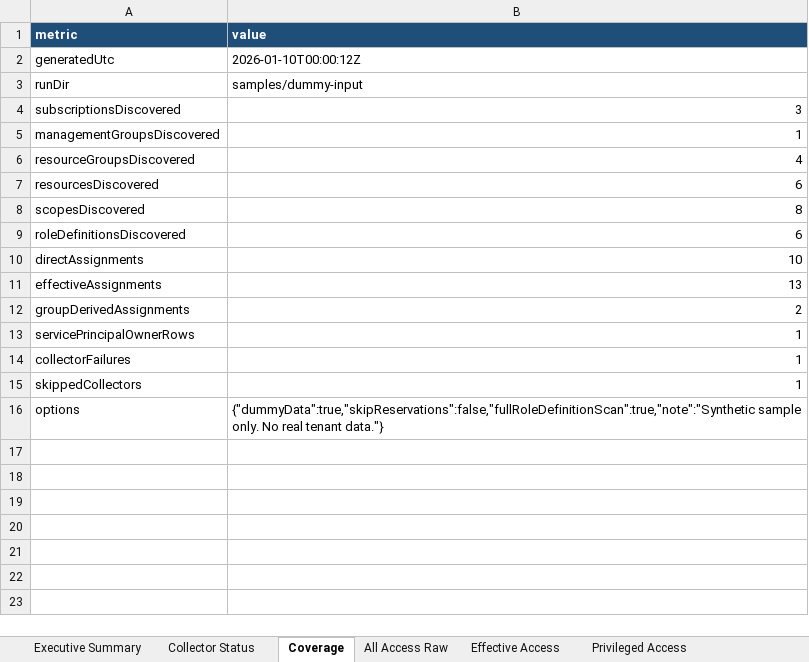
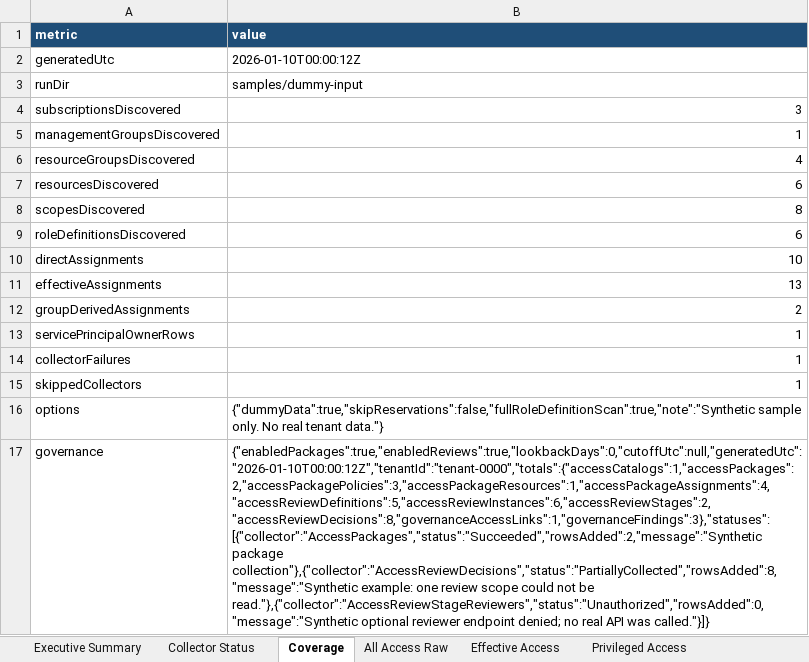
Before and after one commit to zmustafa/AzureEntraIDIAMScanner, an Excel workbook: samples/all-azure-access-sample-ALL-dummy.xlsx, sheet Coverage, drawn as a sheet; values as stored, in another font and other column widths than the file's, no borders; the diff names each change by its address in the sheet, - before the commit and + after, or states it on an @@ line.

```diff
--- a/samples/all-azure-access-sample-ALL-dummy.xlsx (sheet Coverage)
+++ b/samples/all-azure-access-sample-ALL-dummy.xlsx (sheet Coverage)
+row 17: governance | {"enabledPackages":true,"enabledReviews":true,"lookbackDays":0,"cutoffUtc":null,"generatedUtc":"2026-01-10T00:00:12Z","tenantId":"tenant-0000","totals":{"accessCatalogs":1,"accessPackages":2,"accessPackagePolicies":3,"accessPackageResources":1,"accessPackageAssignments":4,"accessReviewDefinitions":5,"accessReviewInstances":6,"accessReviewStages":2,"accessReviewDecisions":8,"governanceAccessLinks":1,"governanceFindings":3},"statuses":[{"collector":"AccessPackages","status":"Succeeded","rowsAdded":2,"message":"Synthetic package collection"},{"collector":"AccessReviewDecisions","status":"PartiallyCollected","rowsAdded":8,"message":"Synthetic example: one review scope could not be read."},{"collector":"AccessReviewStageReviewers","status":"Unauthorized","rowsAdded":0,"message":"Synthetic optional reviewer endpoint denied; no real API was called."}]}
```
Also changed, not shown: sheet Pivots, sheet Executive Summary, sheet Source Metadata, other sheet tabs, 26 other files.
